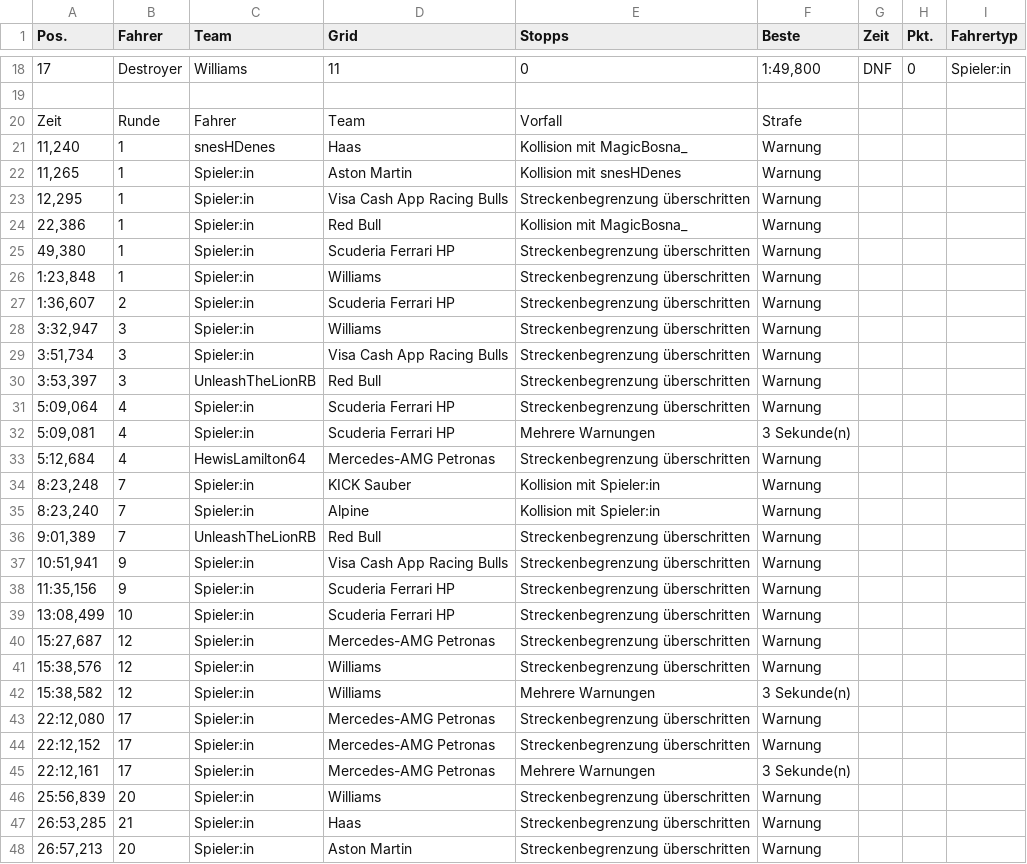
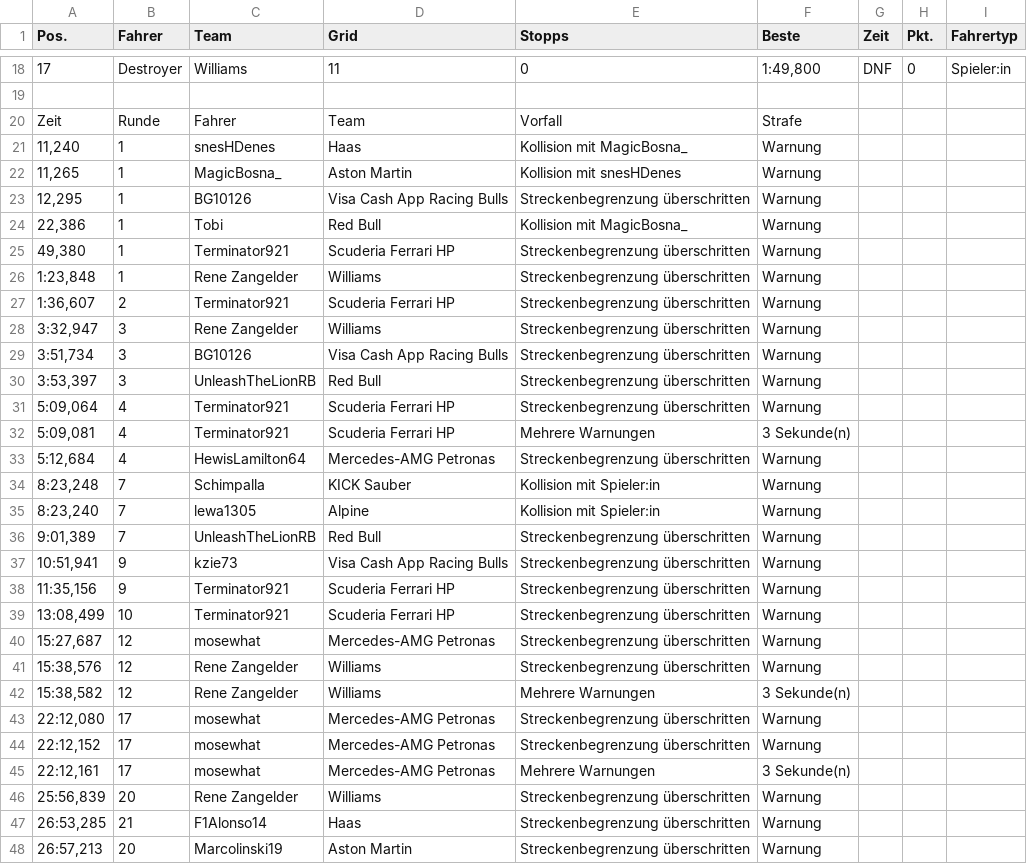
Before and after one commit to snesHD/snesHD.github.io, a CSV file: ergebnisse/spanien_08.02.2026.csv, drawn as a sheet; only a part is shown, gaps mark what is left out; the diff covers the shown part only.

Commit message:
Spanien Rennleitung

```diff
--- a/ergebnisse/spanien_08.02.2026.csv
+++ b/ergebnisse/spanien_08.02.2026.csv
@@ -21,28 +21,28 @@
 "11,240","1","snesHDenes","Haas","Kollision mit MagicBosna_","Warnung"
-"11,265","1","Spieler:in","Aston Martin","Kollision mit snesHDenes","Warnung"
-"12,295","1","Spieler:in","Visa Cash App Racing Bulls","Streckenbegrenzung überschritten","Warnung"
-"22,386","1","Spieler:in","Red Bull","Kollision mit MagicBosna_","Warnung"
-"49,380","1","Spieler:in","Scuderia Ferrari HP","Streckenbegrenzung überschritten","Warnung"
-"1:23,848","1","Spieler:in","Williams","Streckenbegrenzung überschritten","Warnung"
-"1:36,607","2","Spieler:in","Scuderia Ferrari HP","Streckenbegrenzung überschritten","Warnung"
-"3:32,947","3","Spieler:in","Williams","Streckenbegrenzung überschritten","Warnung"
-"3:51,734","3","Spieler:in","Visa Cash App Racing Bulls","Streckenbegrenzung überschritten","Warnung"
+"11,265","1","MagicBosna_","Aston Martin","Kollision mit snesHDenes","Warnung"
+"12,295","1","BG10126","Visa Cash App Racing Bulls","Streckenbegrenzung überschritten","Warnung"
+"22,386","1","Tobi","Red Bull","Kollision mit MagicBosna_","Warnung"
+"49,380","1","Terminator921","Scuderia Ferrari HP","Streckenbegrenzung überschritten","Warnung"
+"1:23,848","1","Rene Zangelder","Williams","Streckenbegrenzung überschritten","Warnung"
+"1:36,607","2","Terminator921","Scuderia Ferrari HP","Streckenbegrenzung überschritten","Warnung"
+"3:32,947","3","Rene Zangelder","Williams","Streckenbegrenzung überschritten","Warnung"
+"3:51,734","3","BG10126","Visa Cash App Racing Bulls","Streckenbegrenzung überschritten","Warnung"
 "3:53,397","3","UnleashTheLionRB","Red Bull","Streckenbegrenzung überschritten","Warnung"
-"5:09,064","4","Spieler:in","Scuderia Ferrari HP","Streckenbegrenzung überschritten","Warnung"
-"5:09,081","4","Spieler:in","Scuderia Ferrari HP","Mehrere Warnungen","3 Sekunde(n)"
+"5:09,064","4","Terminator921","Scuderia Ferrari HP","Streckenbegrenzung überschritten","Warnung"
+"5:09,081","4","Terminator921","Scuderia Ferrari HP","Mehrere Warnungen","3 Sekunde(n)"
 "5:12,684","4","HewisLamilton64","Mercedes-AMG Petronas","Streckenbegrenzung überschritten","Warnung"
-"8:23,248","7","Spieler:in","KICK Sauber","Kollision mit Spieler:in","Warnung"
-"8:23,240","7","Spieler:in","Alpine","Kollision mit Spieler:in","Warnung"
+"8:23,248","7","Schimpalla","KICK Sauber","Kollision mit Spieler:in","Warnung"
+"8:23,240","7","lewa1305","Alpine","Kollision mit Spieler:in","Warnung"
 "9:01,389","7","UnleashTheLionRB","Red Bull","Streckenbegrenzung überschritten","Warnung"
-"10:51,941","9","Spieler:in","Visa Cash App Racing Bulls","Streckenbegrenzung überschritten","Warnung"
-"11:35,156","9","Spieler:in","Scuderia Ferrari HP","Streckenbegrenzung überschritten","Warnung"
-"13:08,499","10","Spieler:in","Scuderia Ferrari HP","Streckenbegrenzung überschritten","Warnung"
-"15:27,687","12","Spieler:in","Mercedes-AMG Petronas","Streckenbegrenzung überschritten","Warnung"
-"15:38,576","12","Spieler:in","Williams","Streckenbegrenzung überschritten","Warnung"
-"15:38,582","12","Spieler:in","Williams","Mehrere Warnungen","3 Sekunde(n)"
-"22:12,080","17","Spieler:in","Mercedes-AMG Petronas","Streckenbegrenzung überschritten","Warnung"
-"22:12,152","17","Spieler:in","Mercedes-AMG Petronas","Streckenbegrenzung überschritten","Warnung"
-"22:12,161","17","Spieler:in","Mercedes-AMG Petronas","Mehrere Warnungen","3 Sekunde(n)"
-"25:56,839","20","Spieler:in","Williams","Streckenbegrenzung überschritten","Warnung"
-"26:53,285","21","Spieler:in","Haas","Streckenbegrenzung überschritten","Warnung"
-"26:57,213","20","Spieler:in","Aston Martin","Streckenbegrenzung überschritten","Warnung"
+"10:51,941","9","kzie73","Visa Cash App Racing Bulls","Streckenbegrenzung überschritten","Warnung"
+"11:35,156","9","Terminator921","Scuderia Ferrari HP","Streckenbegrenzung überschritten","Warnung"
+"13:08,499","10","Terminator921","Scuderia Ferrari HP","Streckenbegrenzung überschritten","Warnung"
+"15:27,687","12","mosewhat","Mercedes-AMG Petronas","Streckenbegrenzung überschritten","Warnung"
+"15:38,576","12","Rene Zangelder","Williams","Streckenbegrenzung überschritten","Warnung"
+"15:38,582","12","Rene Zangelder","Williams","Mehrere Warnungen","3 Sekunde(n)"
+"22:12,080","17","mosewhat","Mercedes-AMG Petronas","Streckenbegrenzung überschritten","Warnung"
+"22:12,152","17","mosewhat","Mercedes-AMG Petronas","Streckenbegrenzung überschritten","Warnung"
+"22:12,161","17","mosewhat","Mercedes-AMG Petronas","Mehrere Warnungen","3 Sekunde(n)"
+"25:56,839","20","Rene Zangelder","Williams","Streckenbegrenzung überschritten","Warnung"
+"26:53,285","21","F1Alonso14","Haas","Streckenbegrenzung überschritten","Warnung"
+"26:57,213","20","Marcolinski19","Aston Martin","Streckenbegrenzung überschritten","Warnung"
```
Also changed, not shown: 17 edited cells elsewhere in this file.
